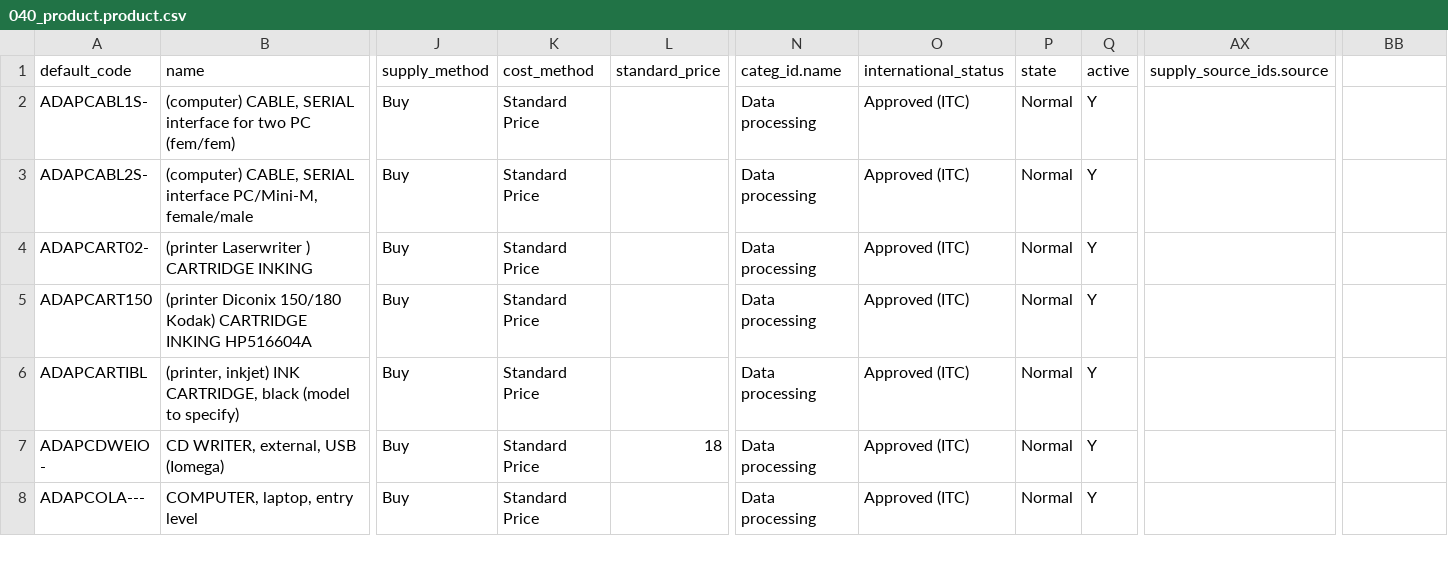
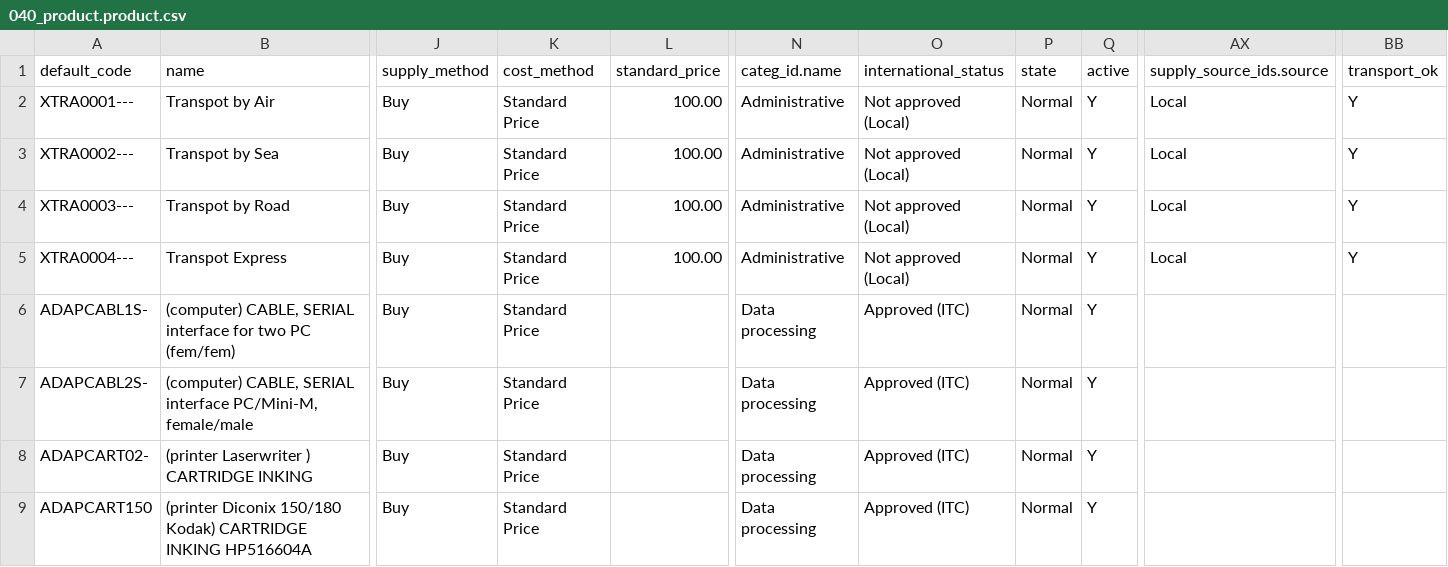
Before and after one commit to Unifield/unifield-wm, a CSV file: 040_product.product.csv, drawn as a sheet; only a part is shown, gaps mark what is left out; the shorter side is filled out with more unchanged rows; rows hold the shown columns only; the diff names each change by its address in the sheet, - before the commit and + after, or states it on an @@ line.

Commit message:
Added transport nomenclature and 4 transport products

```diff
--- a/040_product.product.csv
+++ b/040_product.product.csv
-BB1: (empty)
+BB1: transport_ok
+row 2: XTRA0001--- | Transpot by Air | Buy | Standard Price | 100.00 | Administrative | Not approved (Local) | Normal | Y | Local | Y
+row 3: XTRA0002--- | Transpot by Sea | Buy | Standard Price | 100.00 | Administrative | Not approved (Local) | Normal | Y | Local | Y
+row 4: XTRA0003--- | Transpot by Road | Buy | Standard Price | 100.00 | Administrative | Not approved (Local) | Normal | Y | Local | Y
+row 5: XTRA0004--- | Transpot Express | Buy | Standard Price | 100.00 | Administrative | Not approved (Local) | Normal | Y | Local | Y
```
Also changed, not shown: 001_product.nomenclature.csv.
